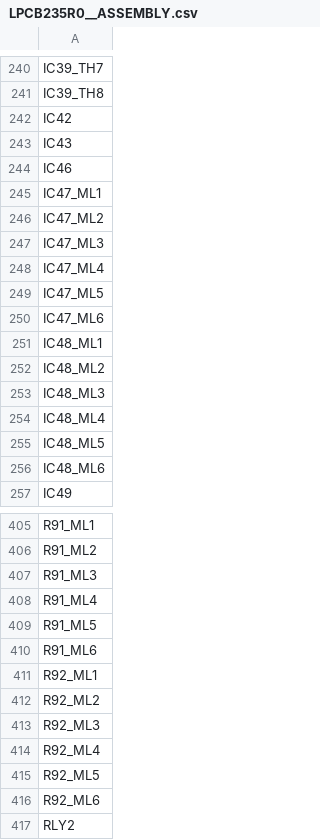
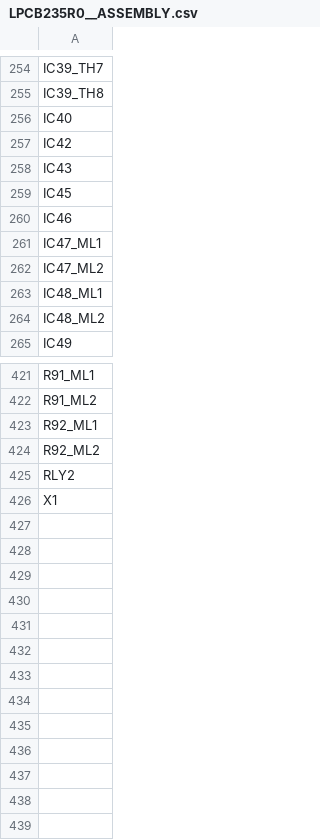
Before and after one commit to rLoopTeam/elec-pcb, a CSV file: LPCB235__RLOOP__FCU/ASSEMBLY/LPCB235R0__ASSEMBLY.csv, drawn as a sheet; only a part is shown, gaps mark what is left out; the shorter side is filled out with more unchanged rows; removed rows and columns are numbered as before the commit, all else as after; the diff covers the shown part only; the diff names each change by its address in the sheet, - before the commit and + after, or states it on an @@ line.

```diff
--- a/LPCB235__RLOOP__FCU/ASSEMBLY/LPCB235R0__ASSEMBLY.csv
+++ b/LPCB235__RLOOP__FCU/ASSEMBLY/LPCB235R0__ASSEMBLY.csv
+row 256: IC40
+row 259: IC45
-row 247: IC47_ML3
-row 248: IC47_ML4
-row 249: IC47_ML5
-row 250: IC47_ML6
-row 253: IC48_ML3
-row 254: IC48_ML4
-row 255: IC48_ML5
-row 256: IC48_ML6
-row 407: R91_ML3
-row 408: R91_ML4
-row 409: R91_ML5
-row 410: R91_ML6
-row 413: R92_ML3
-row 414: R92_ML4
-row 415: R92_ML5
-row 416: R92_ML6
```
Also changed, not shown: 40 added rows, 18 removed rows and 1 edited cell elsewhere in this file, LPCB235__RLOOP__FCU/FMEDA/LPCB235R0__FMEDA.csv, 49 other files.
